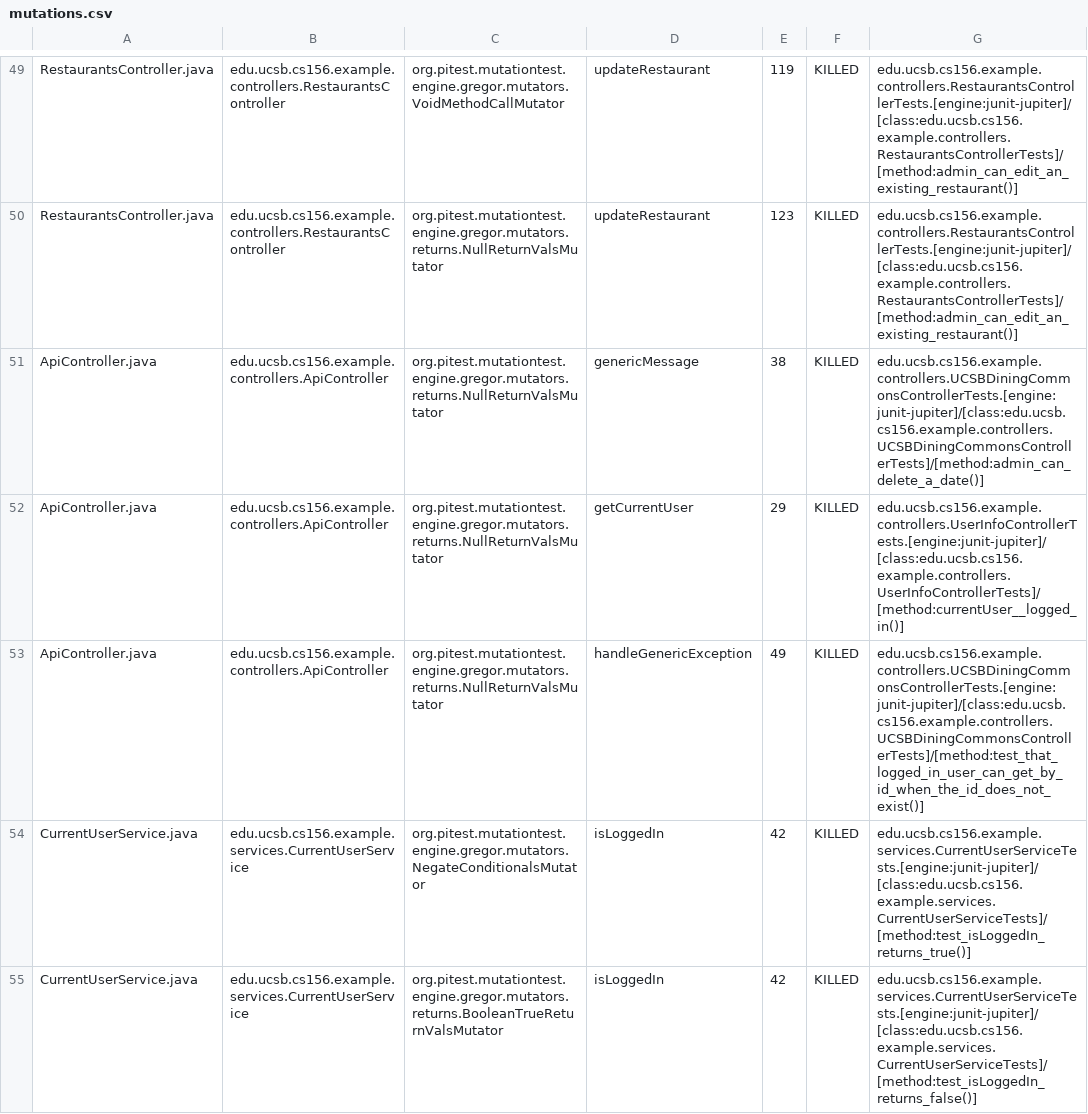
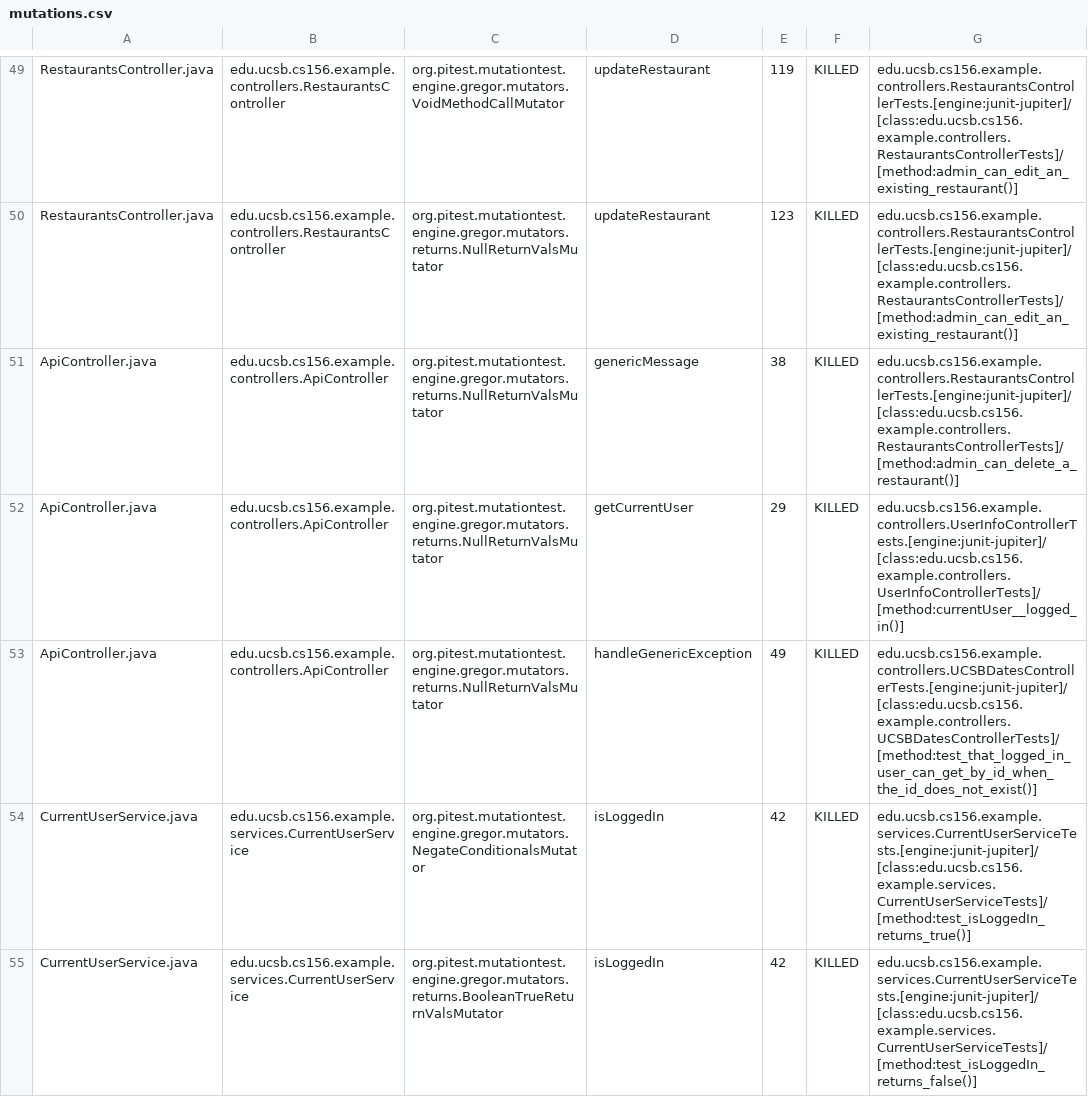
Before and after one commit to ucsb-cs156-f24/team01-f24-08, a CSV file: prs/45/pitest/mutations.csv, drawn as a sheet; only a part is shown, gaps mark what is left out.

Commit message:
Deploying to gh-pages from @ ucsb-cs156-f24/team01-f24-08@66dca3c11f430e4525418551182f872ebe9f4bc4 🚀

```diff
--- a/prs/45/pitest/mutations.csv
+++ b/prs/45/pitest/mutations.csv
@@ -50,5 +50,5 @@ RestaurantsController.java,edu.ucsb.cs156.example.controllers.RestaurantsControl
 RestaurantsController.java,edu.ucsb.cs156.example.controllers.RestaurantsController,org.pitest.mutationtest.engine.gregor.mutators.returns.NullReturnValsMutator,updateRestaurant,123,KILLED,edu.ucsb.cs156.example.controllers.RestaurantsControllerTests.[engine:junit-jupiter]/[class:edu.ucsb.cs156.example.controllers.RestaurantsControllerTests]/[method:admin_can_edit_an_existing_restaurant()]
-ApiController.java,edu.ucsb.cs156.example.controllers.ApiController,org.pitest.mutationtest.engine.gregor.mutators.returns.NullReturnValsMutator,genericMessage,38,KILLED,edu.ucsb.cs156.example.controllers.UCSBDiningCommonsControllerTests.[engine:junit-jupiter]/[class:edu.ucsb.cs156.example.controllers.UCSBDiningCommonsControllerTests]/[method:admin_can_delete_a_date()]
+ApiController.java,edu.ucsb.cs156.example.controllers.ApiController,org.pitest.mutationtest.engine.gregor.mutators.returns.NullReturnValsMutator,genericMessage,38,KILLED,edu.ucsb.cs156.example.controllers.RestaurantsControllerTests.[engine:junit-jupiter]/[class:edu.ucsb.cs156.example.controllers.RestaurantsControllerTests]/[method:admin_can_delete_a_restaurant()]
 ApiController.java,edu.ucsb.cs156.example.controllers.ApiController,org.pitest.mutationtest.engine.gregor.mutators.returns.NullReturnValsMutator,getCurrentUser,29,KILLED,edu.ucsb.cs156.example.controllers.UserInfoControllerTests.[engine:junit-jupiter]/[class:edu.ucsb.cs156.example.controllers.UserInfoControllerTests]/[method:currentUser__logged_in()]
-ApiController.java,edu.ucsb.cs156.example.controllers.ApiController,org.pitest.mutationtest.engine.gregor.mutators.returns.NullReturnValsMutator,handleGenericException,49,KILLED,edu.ucsb.cs156.example.controllers.UCSBDiningCommonsControllerTests.[engine:junit-jupiter]/[class:edu.ucsb.cs156.example.controllers.UCSBDiningCommonsControllerTests]/[method:test_that_logged_in_user_can_get_by_id_when_the_id_does_not_exist()]
+ApiController.java,edu.ucsb.cs156.example.controllers.ApiController,org.pitest.mutationtest.engine.gregor.mutators.returns.NullReturnValsMutator,handleGenericException,49,KILLED,edu.ucsb.cs156.example.controllers.UCSBDatesControllerTests.[engine:junit-jupiter]/[class:edu.ucsb.cs156.example.controllers.UCSBDatesControllerTests]/[method:test_that_logged_in_user_can_get_by_id_when_the_id_does_not_exist()]
 CurrentUserService.java,edu.ucsb.cs156.example.services.CurrentUserService,org.pitest.mutationtest.engine.gregor.mutators.NegateConditionalsMutator,isLoggedIn,42,KILLED,edu.ucsb.cs156.example.services.CurrentUserServiceTests.[engine:junit-jupiter]/[class:edu.ucsb.cs156.example.services.CurrentUserServiceTests]/[method:test_isLoggedIn_returns_true()]
```
Also changed, not shown: 11 other files.
